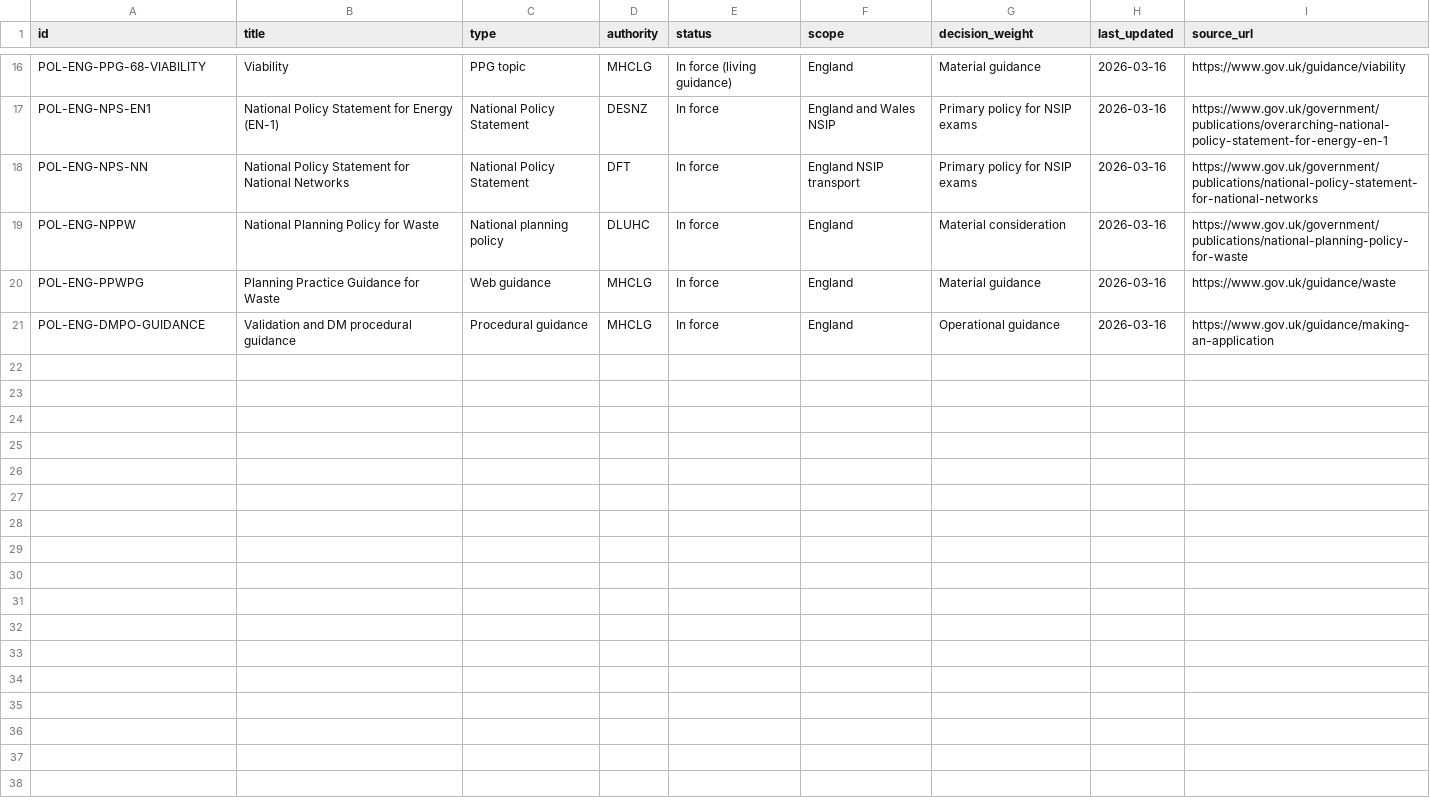
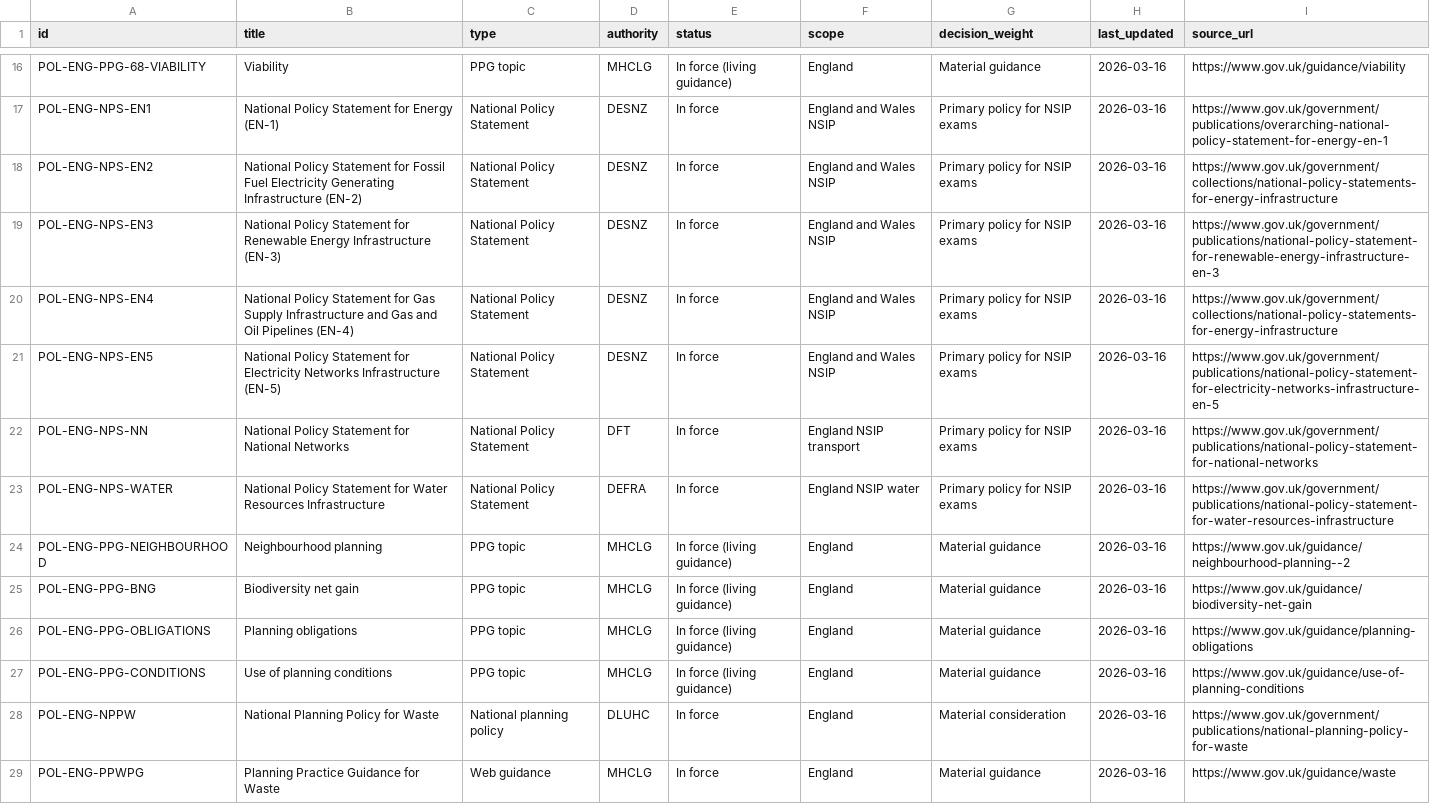
Before and after one commit to benbutler55/uk-planning, a CSV file: data/policy/england-national-policy.csv, drawn as a sheet; only a part is shown, gaps mark what is left out; the shorter side is filled out with more unchanged rows.

```diff
--- a/data/policy/england-national-policy.csv
+++ b/data/policy/england-national-policy.csv
@@ -17,3 +17,12 @@ POL-ENG-PPG-68-VIABILITY,Viability,PPG topic,MHCLG,In force (living guidance),En
 POL-ENG-NPS-EN1,National Policy Statement for Energy (EN-1),National Policy Statement,DESNZ,In force,England and Wales NSIP,Primary policy for NSIP exams,2026-03-16,https://www.gov.uk/government/publications/overarching-national-policy-statement-for-energy-en-1
+POL-ENG-NPS-EN2,National Policy Statement for Fossil Fuel Electricity Generating Infrastructure (EN-2),National Policy Statement,DESNZ,In force,England and Wales NSIP,Primary policy for NSIP exams,2026-03-16,https://www.gov.uk/government/collections/national-policy-statements-for-energy-infrastructure
+POL-ENG-NPS-EN3,National Policy Statement for Renewable Energy Infrastructure (EN-3),National Policy Statement,DESNZ,In force,England and Wales NSIP,Primary policy for NSIP exams,2026-03-16,https://www.gov.uk/government/publications/national-policy-statement-for-renewable-energy-infrastructure-en-3
+POL-ENG-NPS-EN4,National Policy Statement for Gas Supply Infrastructure and Gas and Oil Pipelines (EN-4),National Policy Statement,DESNZ,In force,England and Wales NSIP,Primary policy for NSIP exams,2026-03-16,https://www.gov.uk/government/collections/national-policy-statements-for-energy-infrastructure
+POL-ENG-NPS-EN5,National Policy Statement for Electricity Networks Infrastructure (EN-5),National Policy Statement,DESNZ,In force,England and Wales NSIP,Primary policy for NSIP exams,2026-03-16,https://www.gov.uk/government/publications/national-policy-statement-for-electricity-networks-infrastructure-en-5
 POL-ENG-NPS-NN,National Policy Statement for National Networks,National Policy Statement,DFT,In force,England NSIP transport,Primary policy for NSIP exams,2026-03-16,https://www.gov.uk/government/publications/national-policy-statement-for-national-networks
+POL-ENG-NPS-WATER,National Policy Statement for Water Resources Infrastructure,National Policy Statement,DEFRA,In force,England NSIP water,Primary policy for NSIP exams,2026-03-16,https://www.gov.uk/government/publications/national-policy-statement-for-water-resources-infrastructure
+POL-ENG-PPG-NEIGHBOURHOOD,Neighbourhood planning,PPG topic,MHCLG,In force (living guidance),England,Material guidance,2026-03-16,https://www.gov.uk/guidance/neighbourhood-planning--2
+POL-ENG-PPG-BNG,Biodiversity net gain,PPG topic,MHCLG,In force (living guidance),England,Material guidance,2026-03-16,https://www.gov.uk/guidance/biodiversity-net-gain
+POL-ENG-PPG-OBLIGATIONS,Planning obligations,PPG topic,MHCLG,In force (living guidance),England,Material guidance,2026-03-16,https://www.gov.uk/guidance/planning-obligations
+POL-ENG-PPG-CONDITIONS,Use of planning conditions,PPG topic,MHCLG,In force (living guidance),England,Material guidance,2026-03-16,https://www.gov.uk/guidance/use-of-planning-conditions
 POL-ENG-NPPW,National Planning Policy for Waste,National planning policy,DLUHC,In force,England,Material consideration,2026-03-16,https://www.gov.uk/government/publications/national-planning-policy-for-waste
```
Also changed, not shown: data/evidence/recommendation_evidence_links.csv, data/issues/contradiction-register.csv, 51 other files.
